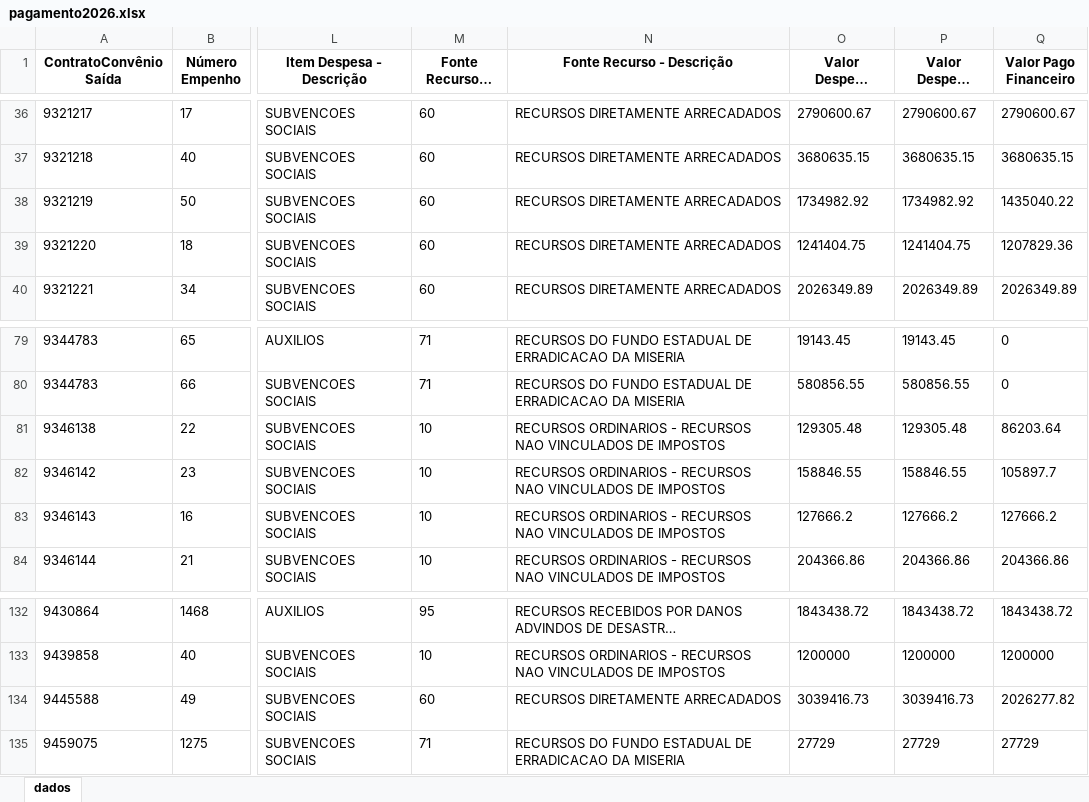
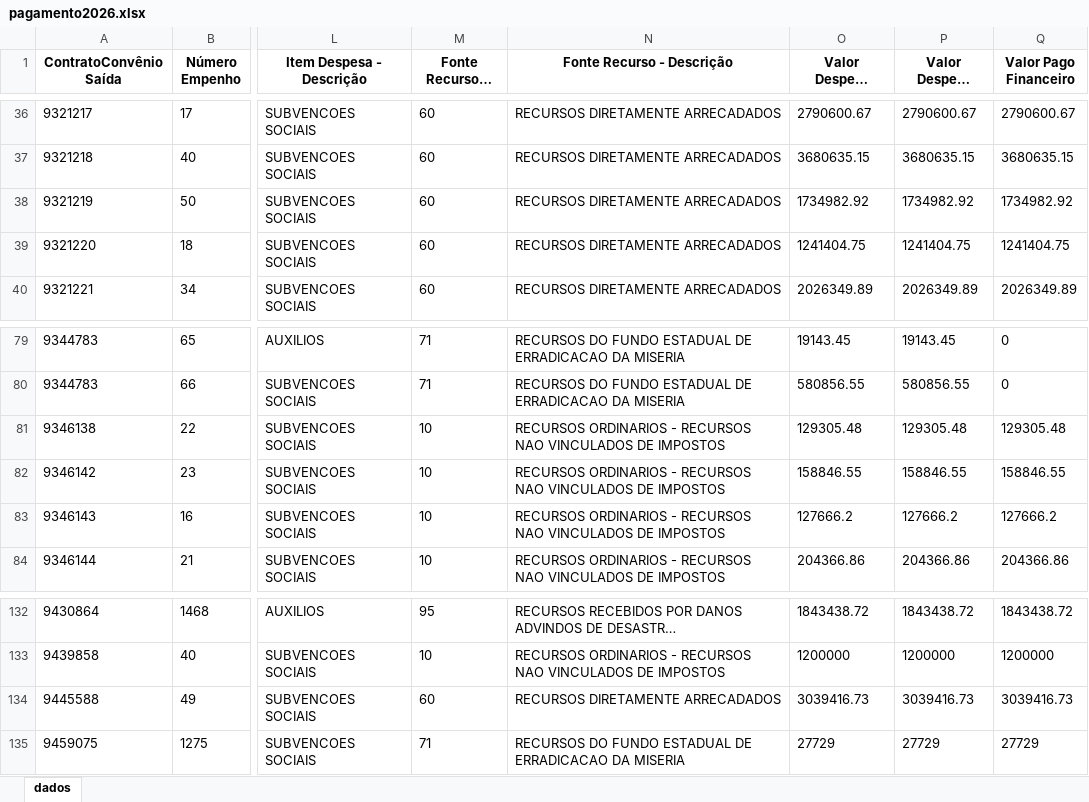
Before and after one commit to transparencia-mg/portal_convenios_saida, an Excel workbook: upload/pagamento2026.xlsx, sheet dados, drawn as a sheet; only a part is shown, gaps mark what is left out; long unchanged cells end in …; values as stored, in another font and other column widths than the file's, no borders; the diff covers the shown part only; the diff names each change by its address in the sheet, - before the commit and + after, or states it on an @@ line.

```diff
--- a/upload/pagamento2026.xlsx (sheet dados)
+++ b/upload/pagamento2026.xlsx (sheet dados)
-Q38 (Valor Pago Financeiro): 1435040.22
+Q38 (Valor Pago Financeiro): 1734982.92
-Q39 (Valor Pago Financeiro): 1207829.36
+Q39 (Valor Pago Financeiro): 1241404.75
-Q81 (Valor Pago Financeiro): 86203.64
+Q81 (Valor Pago Financeiro): 129305.48
-Q82 (Valor Pago Financeiro): 105897.7
+Q82 (Valor Pago Financeiro): 158846.55
-Q134 (Valor Pago Financeiro): 2026277.82
+Q134 (Valor Pago Financeiro): 3039416.73
```
Also changed, not shown: 1 added row and 11 edited cells elsewhere in this sheet, upload/pagamento2023.xlsx, upload/pagamento2024.xlsx, 8 other files.
